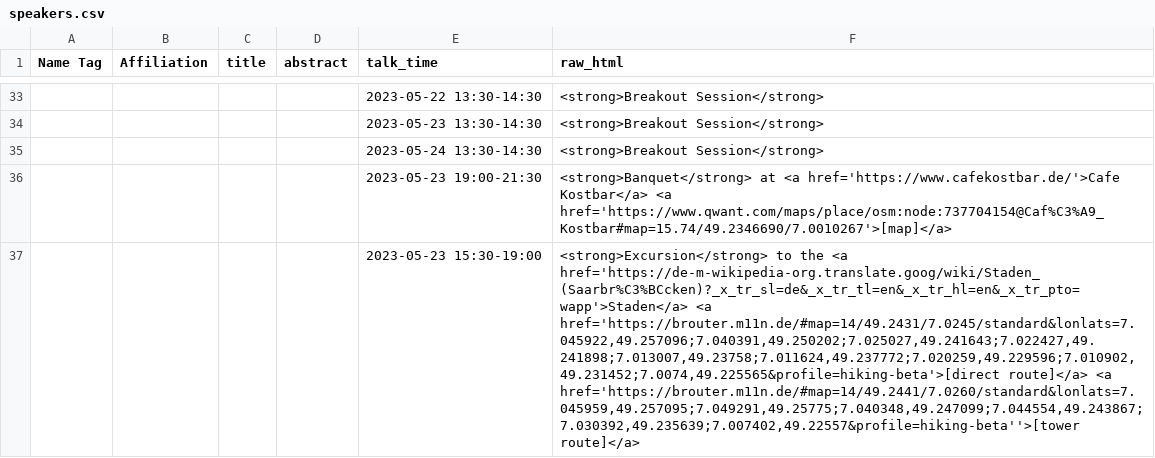
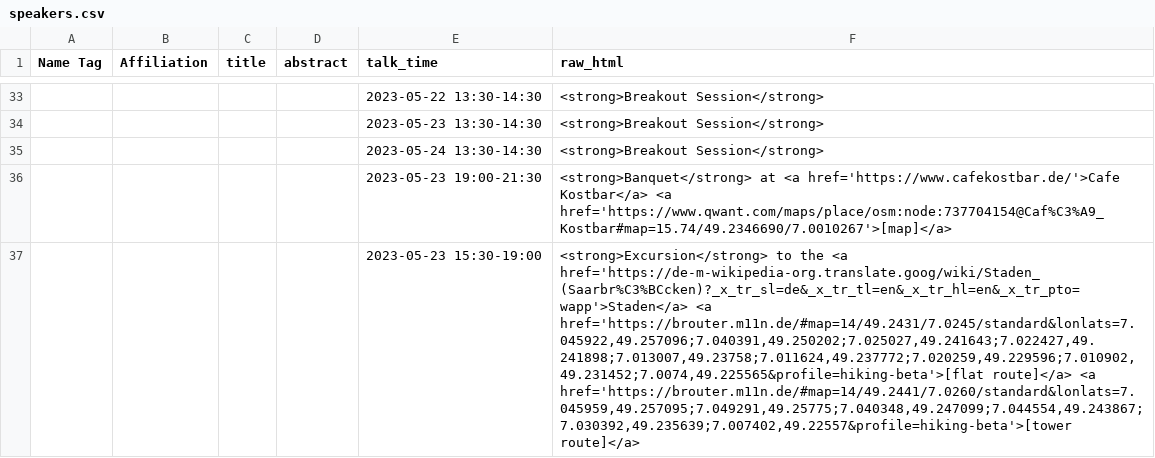
Before and after one commit to logsem/iris-project, a CSV file: workshop-2023/schedule/speakers.csv, drawn as a sheet; only a part is shown, gaps mark what is left out; the diff names each change by its address in the sheet, - before the commit and + after, or states it on an @@ line.

Commit message:
better link names

```diff
--- a/workshop-2023/schedule/speakers.csv
+++ b/workshop-2023/schedule/speakers.csv
-F37 (raw_html): …href='https://de-m-wikipedia-org.translate.goog/wiki/Staden_(Saarbr%C3%BCcken)?_x_tr_sl=de&_x_tr_tl=en&_x_tr_hl=en&_x_tr_pto=wapp'>Staden</a> <a href='https://brouter.m11n.de/#map=14/49.2431/7.0245/standard&lonlats=7.045922,49.257096;7.040391,49.250202;7.025027,49.241643;7.022427,49.241898;7.013007,49.23758;7.011624,49.237772;7.020259,49.229596;7.010902,49.231452;7.0074,49.225565&profile=hiking-beta'>[direct route]</a> <a href='https://brouter.m11n.de/#map=14/49.2441/7.0260/standard&lonlats=7.045959,49.257095;7.049291,49.25775;7.040348,49.247099;7.044554,49.243867;7.030392,49.235639;7.007402,49.22557&profile=hiking-beta''>[tower route]</a>
+F37 (raw_html): …href='https://de-m-wikipedia-org.translate.goog/wiki/Staden_(Saarbr%C3%BCcken)?_x_tr_sl=de&_x_tr_tl=en&_x_tr_hl=en&_x_tr_pto=wapp'>Staden</a> <a href='https://brouter.m11n.de/#map=14/49.2431/7.0245/standard&lonlats=7.045922,49.257096;7.040391,49.250202;7.025027,49.241643;7.022427,49.241898;7.013007,49.23758;7.011624,49.237772;7.020259,49.229596;7.010902,49.231452;7.0074,49.225565&profile=hiking-beta'>[flat route]</a> <a href='https://brouter.m11n.de/#map=14/49.2441/7.0260/standard&lonlats=7.045959,49.257095;7.049291,49.25775;7.040348,49.247099;7.044554,49.243867;7.030392,49.235639;7.007402,49.22557&profile=hiking-beta'>[tower route]</a>
```
